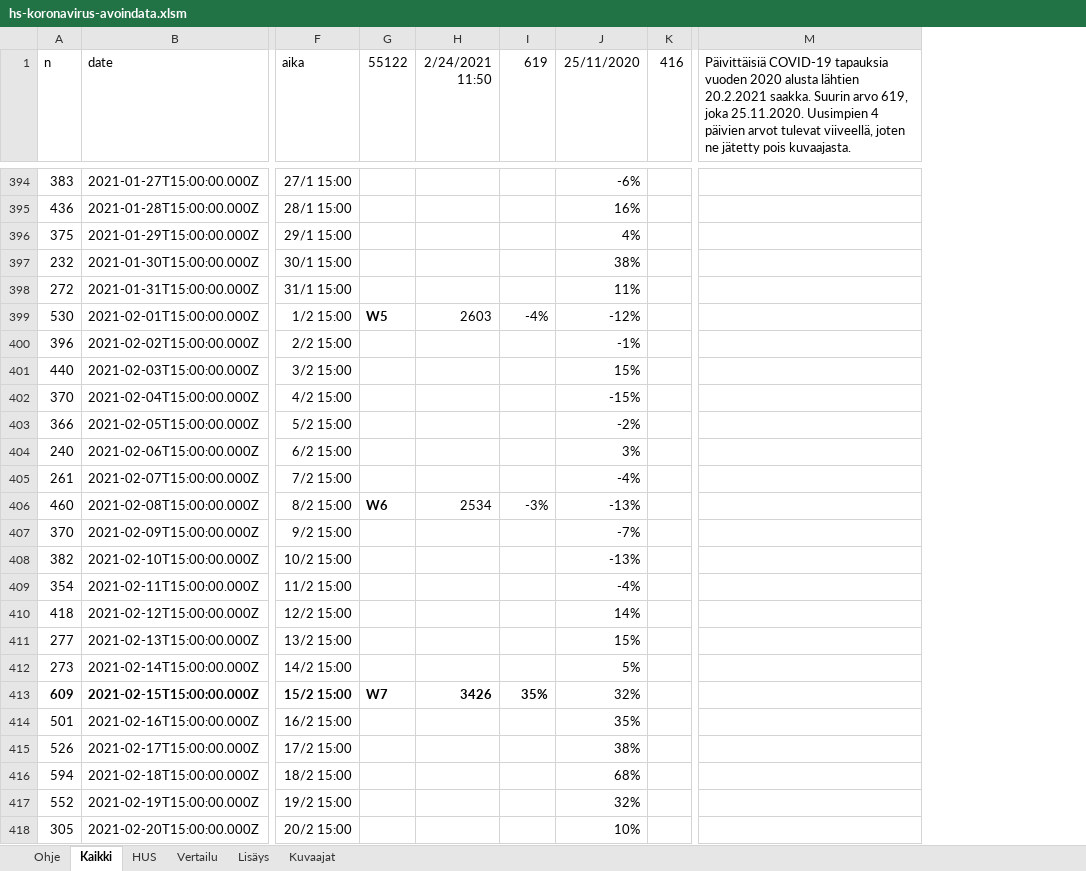
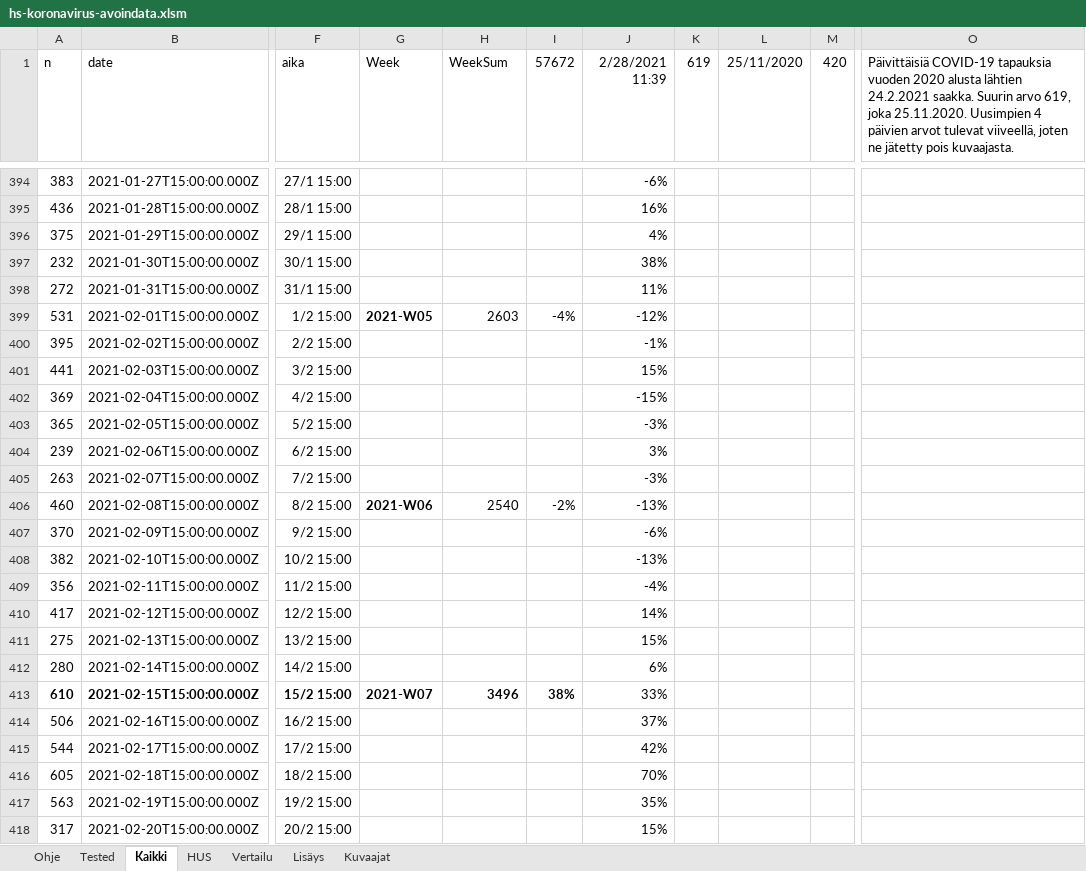
Before and after one commit to jussivirkkala/Excel, an Excel workbook: hs-koronavirus-avoindata/hs-koronavirus-avoindata.xlsm, sheet Kaikki, drawn as a sheet; only a part is shown, gaps mark what is left out; values as stored, in another font and other column widths than the file's, no borders; charts and pictures not drawn; 1 other sheet too large or unreadable and not compared; removed rows and columns are numbered as before the commit, all else as after; the diff covers the shown part only; the diff names each change by its address in the sheet, - before the commit and + after, or states it on an @@ line.

```diff
--- a/hs-koronavirus-avoindata/hs-koronavirus-avoindata.xlsm (sheet Kaikki)
+++ b/hs-koronavirus-avoindata/hs-koronavirus-avoindata.xlsm (sheet Kaikki)
+sheet tab: Tested
-column G (55122), rows 399-413: W5 |  |  |  |  |  |  | W6 |  |  |  |  |  |  | W7
+column G (Week), rows 399-413: 2021-W05 |  |  |  |  |  |  | 2021-W06 |  |  |  |  |  |  | 2021-W07
-column K (416), empty
+column K (619), empty
+column L (25/11/2020), empty
+column M (420), empty
-column M, row 1: Päivittäisiä COVID-19 tapauksia vuoden 2020 alusta lähtien 20.2.2021 saakka. Suurin arvo 619, joka 25.11.2020. Uusimpien 4 päivien arvot tulevat viiveellä, joten ne jätetty pois kuvaajasta.
+column O, row 1: Päivittäisiä COVID-19 tapauksia vuoden 2020 alusta lähtien 24.2.2021 saakka. Suurin arvo 619, joka 25.11.2020. Uusimpien 4 päivien arvot tulevat viiveellä, joten ne jätetty pois kuvaajasta.
-H1: 2/24/2021 11:50
+H1: WeekSum
-I1: 619
+I1: 57672
-J1: 25/11/2020
+J1: 2/28/2021 11:39
-A399 (n): 530
+A399 (n): 531
-A400 (n): 396
+A400 (n): 395
-A401 (n): 440
+A401 (n): 441
-A402 (n): 370
+A402 (n): 369
-A403 (n): 366
+A403 (n): 365
-J403 (2/28/2021 11:39): -2%
+J403 (2/28/2021 11:39): -3%
-A404 (n): 240
+A404 (n): 239
-A405 (n): 261
+A405 (n): 263
-J405 (2/28/2021 11:39): -4%
+J405 (2/28/2021 11:39): -3%
-H406 (WeekSum): 2534
+H406 (WeekSum): 2540
-I406 (57672): -3%
+I406 (57672): -2%
-J407 (2/28/2021 11:39): -7%
+J407 (2/28/2021 11:39): -6%
-A409 (n): 354
+A409 (n): 356
-A410 (n): 418
+A410 (n): 417
-A411 (n): 277
+A411 (n): 275
-A412 (n): 273
+A412 (n): 280
-J412 (2/28/2021 11:39): 5%
+J412 (2/28/2021 11:39): 6%
-A413 (n): 609
+A413 (n): 610
-H413 (WeekSum): 3426
+H413 (WeekSum): 3496
-I413 (57672): 35%
+I413 (57672): 38%
-J413 (2/28/2021 11:39): 32%
+J413 (2/28/2021 11:39): 33%
-A414 (n): 501
+A414 (n): 506
-J414 (2/28/2021 11:39): 35%
+J414 (2/28/2021 11:39): 37%
-A415 (n): 526
+A415 (n): 544
-J415 (2/28/2021 11:39): 38%
+J415 (2/28/2021 11:39): 42%
-A416 (n): 594
+A416 (n): 605
-J416 (2/28/2021 11:39): 68%
+J416 (2/28/2021 11:39): 70%
-A417 (n): 552
+A417 (n): 563
-J417 (2/28/2021 11:39): 32%
+J417 (2/28/2021 11:39): 35%
-A418 (n): 305
+A418 (n): 317
-J418 (2/28/2021 11:39): 10%
+J418 (2/28/2021 11:39): 15%
```
Also changed, not shown: other rows of this sheet, sheet HUS, sheet Vertailu, sheet Kuvaajat, sheet Ohje, formulas that keep their value, charts or pictures.
